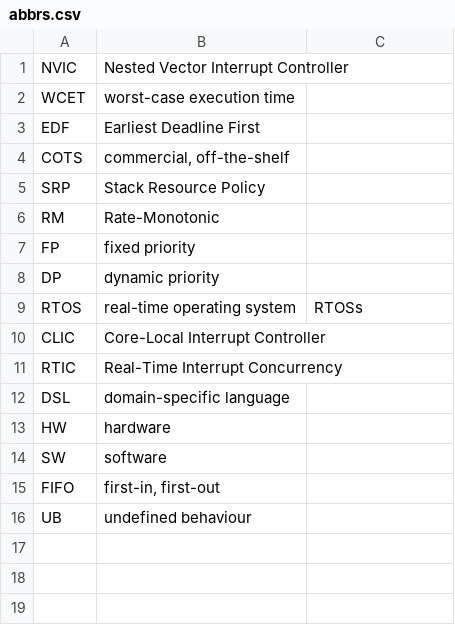
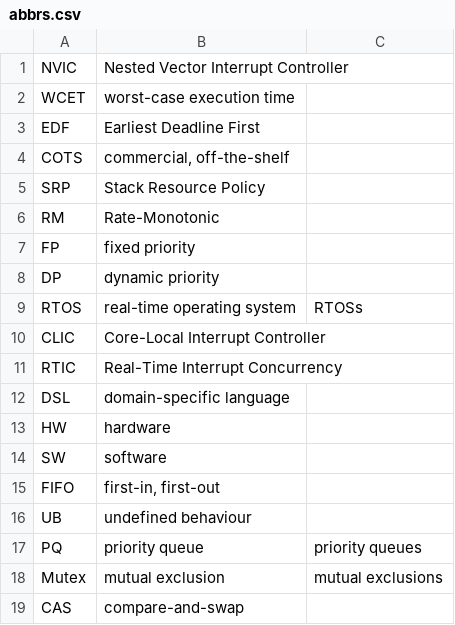
Before and after one commit to perlindgren/inplace-sort, a CSV file: doc/abbrs.csv, drawn as a sheet.

```diff
--- a/doc/abbrs.csv
+++ b/doc/abbrs.csv
@@ -16 +16,4 @@ FIFO,"first-in, first-out"
 UB,undefined behaviour
+PQ,priority queue,priority queues
+Mutex,mutual exclusion,mutual exclusions
+CAS,compare-and-swap
```
Also changed, not shown: 2 other files.
